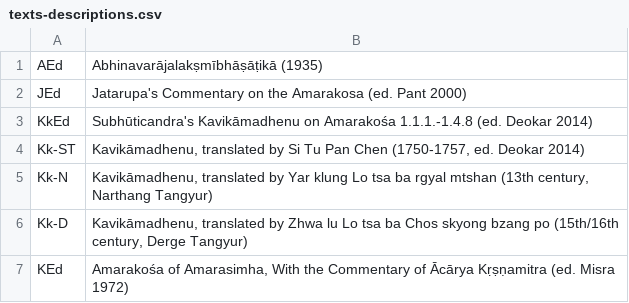
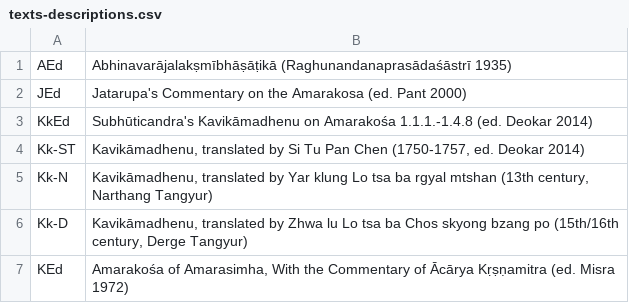
Before and after one commit to chchch/amarakosa, a CSV file: texts-descriptions.csv, drawn as a sheet; only a part is shown.

```diff
--- a/texts-descriptions.csv
+++ b/texts-descriptions.csv
@@ -1,2 +1,2 @@
-AEd,Abhinavarājalakṣmībhāṣāṭikā (1935)
+AEd,Abhinavarājalakṣmībhāṣāṭikā (Raghunandanaprasādaśāstrī 1935)
 JEd,Jatarupa's Commentary on the Amarakosa (ed. Pant 2000)
```
Also changed, not shown: 17 other files.
